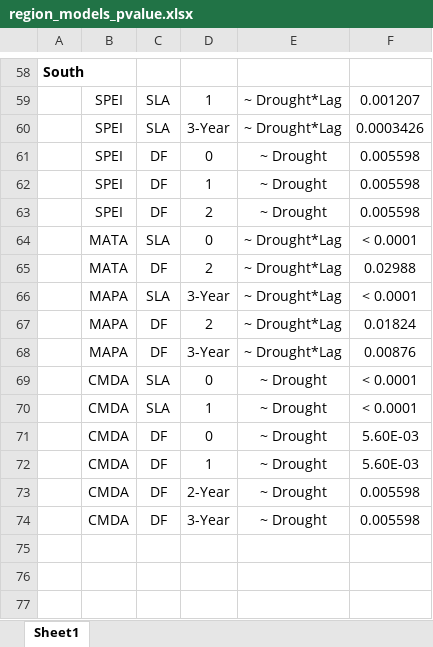
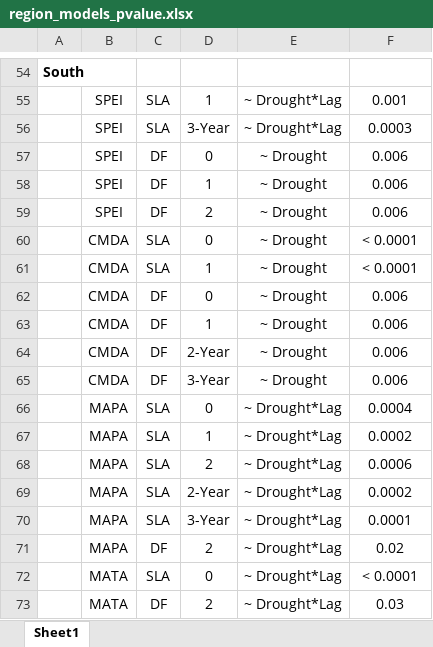
Before and after one commit to anstettd/climate_lag, an Excel workbook: Tables/region_models_pvalue.xlsx, sheet Sheet1, drawn as a sheet; only a part is shown, gaps mark what is left out; values as stored, in another font and other column widths than the file's, no borders; removed rows and columns are numbered as before the commit, all else as after; the diff covers the shown part only; the diff names each change by its address in the sheet, - before the commit and + after, or states it on an @@ line.

```diff
--- a/Tables/region_models_pvalue.xlsx (sheet Sheet1)
+++ b/Tables/region_models_pvalue.xlsx (sheet Sheet1)
-F55: 0.001207
+F55: 0.001
-F56: 0.0003426
+F56: 0.0003
-F57:F59: 0.005598
+F57:F59: 0.006
-row 65:  | MATA | DF | 2 | ~ Drought*Lag | 0.02988
-row 66:  | MAPA | SLA | 3-Year | ~ Drought*Lag | < 0.0001
-row 67:  | MAPA | DF | 2 | ~ Drought*Lag | 0.01824
-row 68:  | MAPA | DF | 3-Year | ~ Drought*Lag | 0.00876
-F62:F63: 5.60E-03
+F62:F63: 0.006
-F64:F65: 0.005598
+F64:F65: 0.006
+row 66:  | MAPA | SLA | 0 | ~ Drought*Lag | 0.0004
+row 67:  | MAPA | SLA | 1 | ~ Drought*Lag | 0.0002
+row 68:  | MAPA | SLA | 2 | ~ Drought*Lag | 0.0006
+row 69:  | MAPA | SLA | 2-Year | ~ Drought*Lag | 0.0002
+row 70:  | MAPA | SLA | 3-Year | ~ Drought*Lag | 0.0001
+row 71:  | MAPA | DF | 2 | ~ Drought*Lag | 0.02
@@ row 64 moved to row 72: MATA @@
+row 73:  | MATA | DF | 2 | ~ Drought*Lag | 0.03
```
Also changed, not shown: 7 added rows, 11 removed rows, 6 moved rows, 6 edited cells and cell formats elsewhere in this sheet, 7 other files.
